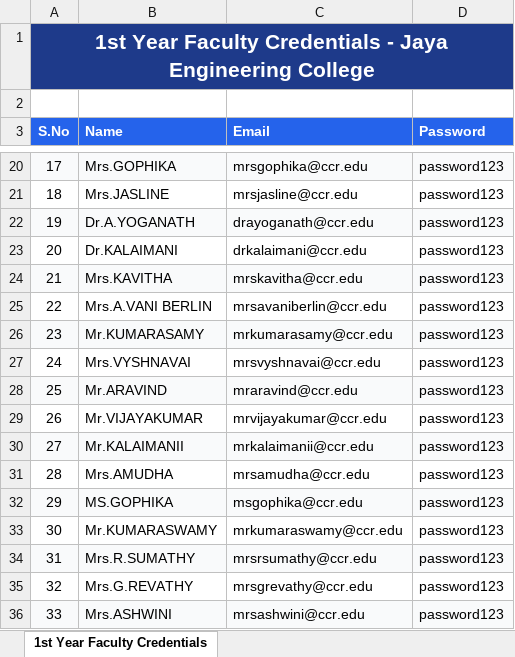
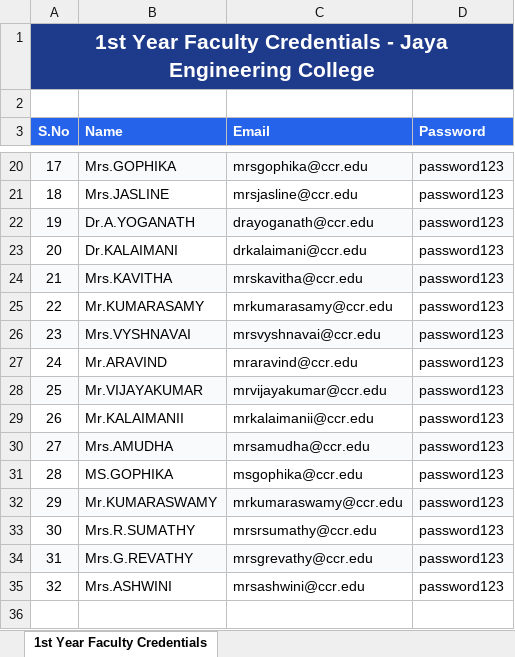
Before and after one commit to Hariprasath2611/CCR-App, an Excel workbook: Document/1st_Year_Faculty_Credentials.xlsx, sheet 1st Year Faculty Credentials, drawn as a sheet; only a part is shown, gaps mark what is left out; values as stored, in another font and other column widths than the file's, no borders; removed rows and columns are numbered as before the commit, all else as after; the diff names each change by its address in the sheet, - before the commit and + after, or states it on an @@ line.

```diff
--- a/Document/1st_Year_Faculty_Credentials.xlsx (sheet 1st Year Faculty Credentials)
+++ b/Document/1st_Year_Faculty_Credentials.xlsx (sheet 1st Year Faculty Credentials)
-row 25: 22 | Mrs.A.VANI BERLIN | mrsavaniberlin@ccr.edu | password123
@@ column A (S.No) renumbered from row 25 down @@
-A25:D25 fill: #F9FAFB
+A25:D25 fill: none
-A26:D26 fill: none
+A26:D26 fill: #F9FAFB
-A27:D27 fill: #F9FAFB
+A27:D27 fill: none
-A28:D28 fill: none
+A28:D28 fill: #F9FAFB
-A29:D29 fill: #F9FAFB
+A29:D29 fill: none
-A30:D30 fill: none
+A30:D30 fill: #F9FAFB
-A31:D31 fill: #F9FAFB
+A31:D31 fill: none
-A32:D32 fill: none
+A32:D32 fill: #F9FAFB
-A33:D33 fill: #F9FAFB
+A33:D33 fill: none
-A34:D34 fill: none
+A34:D34 fill: #F9FAFB
-A35:D35 fill: #F9FAFB
+A35:D35 fill: none
```
Also changed, not shown: Document/1st_Year_Faculty_Details.xlsx.
